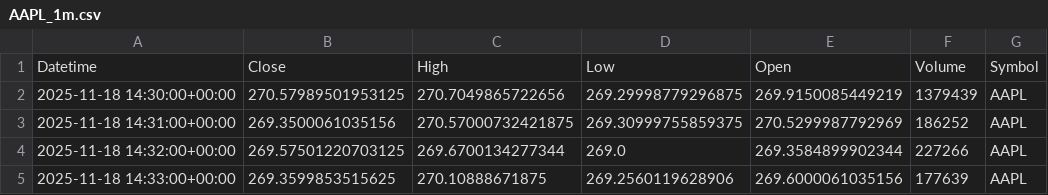
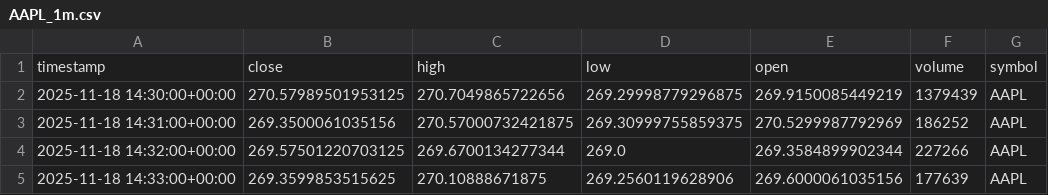
Before and after one commit to choijaewon959/group8, a CSV file: Project-end-to-end-trading-system/data/AAPL_1m.csv, drawn as a sheet; only a part is shown.

```diff
--- a/Project-end-to-end-trading-system/data/AAPL_1m.csv
+++ b/Project-end-to-end-trading-system/data/AAPL_1m.csv
@@ -1,2 +1,2 @@
-Datetime,Close,High,Low,Open,Volume,Symbol
+timestamp,close,high,low,open,volume,symbol
 2025-11-18 14:30:00+00:00,270.57989501953125,270.7049865722656,269.29998779296875,269.9150085449219,1379439,AAPL
```
Also changed, not shown: Project-end-to-end-trading-system/data/BTCUSD_1m.csv, 4 other files.
